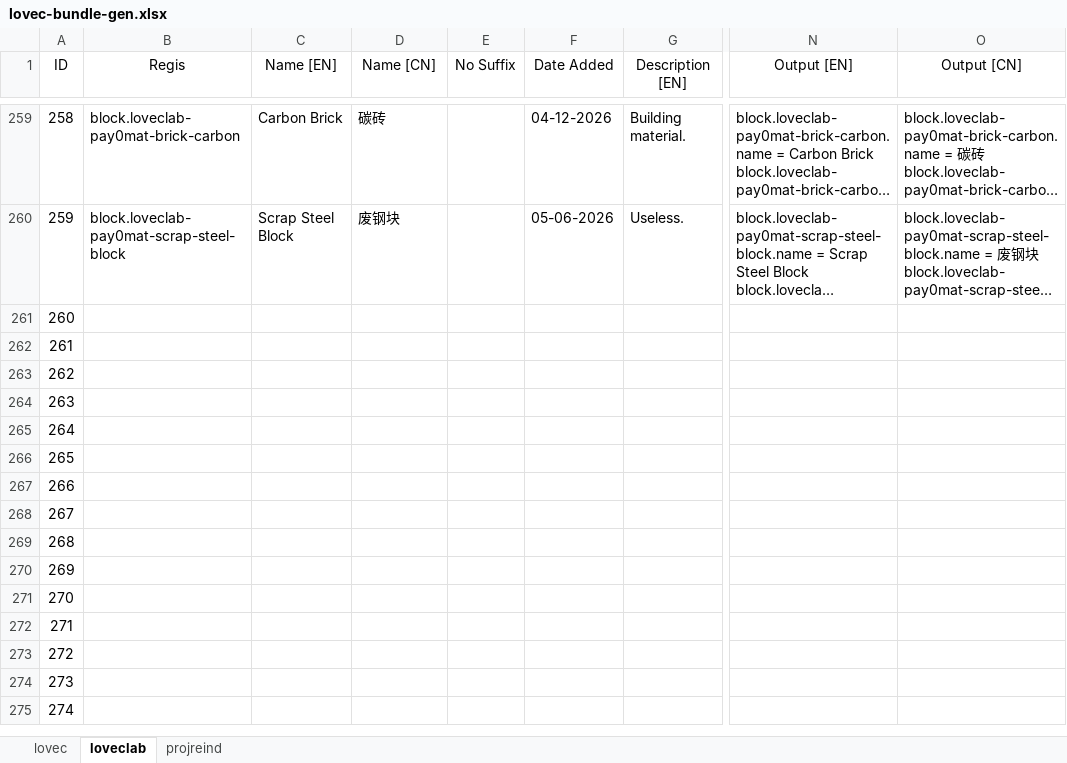
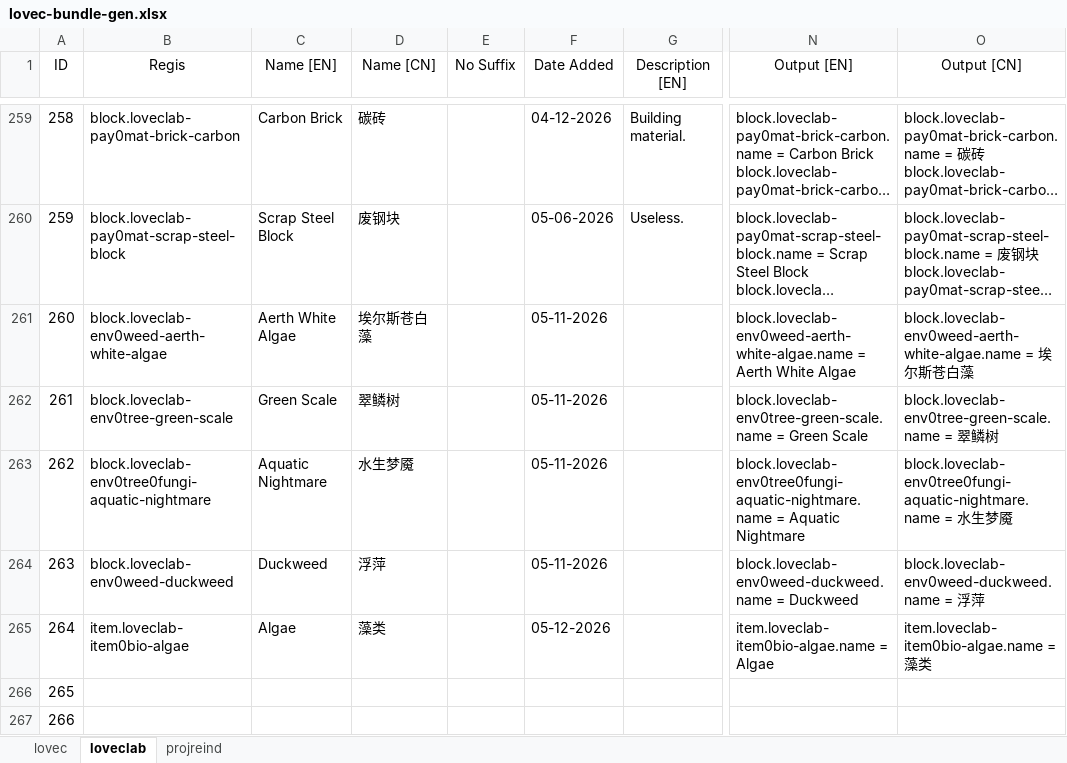
Before and after one commit to HuanXefh/Lovecraftian-Library-Java, an Excel workbook: lovec-bundle-gen.xlsx, sheet loveclab, drawn as a sheet; only a part is shown, gaps mark what is left out; the shorter side is filled out with more unchanged rows; long unchanged cells end in …; values as stored, in another font and other column widths than the file's, no borders; the diff names each change by its address in the sheet, - before the commit and + after, or states it on an @@ line.

```diff
--- a/lovec-bundle-gen.xlsx (sheet loveclab)
+++ b/lovec-bundle-gen.xlsx (sheet loveclab)
-B261 (Regis): (empty)
+B261 (Regis): block.loveclab-env0weed-aerth-white-algae
-C261 (Name [EN]): (empty)
+C261 (Name [EN]): Aerth White Algae
-D261 (Name [CN]): (empty)
+D261 (Name [CN]): 埃尔斯苍白藻
-F261:F264 (Date Added): (empty)
+F261:F264 (Date Added): 05-11-2026
-N261 (Output [EN]): (empty)
+N261 (Output [EN]): block.loveclab-env0weed-aerth-white-algae.name = Aerth White Algae
-O261 (Output [CN]): (empty)
+O261 (Output [CN]): block.loveclab-env0weed-aerth-white-algae.name = 埃尔斯苍白藻
-B262 (Regis): (empty)
+B262 (Regis): block.loveclab-env0tree-green-scale
-C262 (Name [EN]): (empty)
+C262 (Name [EN]): Green Scale
-D262 (Name [CN]): (empty)
+D262 (Name [CN]): 翠鳞树
-N262 (Output [EN]): (empty)
+N262 (Output [EN]): block.loveclab-env0tree-green-scale.name = Green Scale
-O262 (Output [CN]): (empty)
+O262 (Output [CN]): block.loveclab-env0tree-green-scale.name = 翠鳞树
-B263 (Regis): (empty)
+B263 (Regis): block.loveclab-env0tree0fungi-aquatic-nightmare
-C263 (Name [EN]): (empty)
+C263 (Name [EN]): Aquatic Nightmare
-D263 (Name [CN]): (empty)
+D263 (Name [CN]): 水生梦魇
-N263 (Output [EN]): (empty)
+N263 (Output [EN]): block.loveclab-env0tree0fungi-aquatic-nightmare.name = Aquatic Nightmare
-O263 (Output [CN]): (empty)
+O263 (Output [CN]): block.loveclab-env0tree0fungi-aquatic-nightmare.name = 水生梦魇
-B264 (Regis): (empty)
+B264 (Regis): block.loveclab-env0weed-duckweed
-C264 (Name [EN]): (empty)
+C264 (Name [EN]): Duckweed
-D264 (Name [CN]): (empty)
+D264 (Name [CN]): 浮萍
-N264 (Output [EN]): (empty)
+N264 (Output [EN]): block.loveclab-env0weed-duckweed.name = Duckweed
-O264 (Output [CN]): (empty)
+O264 (Output [CN]): block.loveclab-env0weed-duckweed.name = 浮萍
-B265 (Regis): (empty)
+B265 (Regis): item.loveclab-item0bio-algae
-C265 (Name [EN]): (empty)
+C265 (Name [EN]): Algae
-D265 (Name [CN]): (empty)
+D265 (Name [CN]): 藻类
-F265 (Date Added): (empty)
+F265 (Date Added): 05-12-2026
-N265 (Output [EN]): (empty)
+N265 (Output [EN]): item.loveclab-item0bio-algae.name = Algae
-O265 (Output [CN]): (empty)
+O265 (Output [CN]): item.loveclab-item0bio-algae.name = 藻类
```
Also changed, not shown: sheet projreind, sheet lovec, 30 other files.
